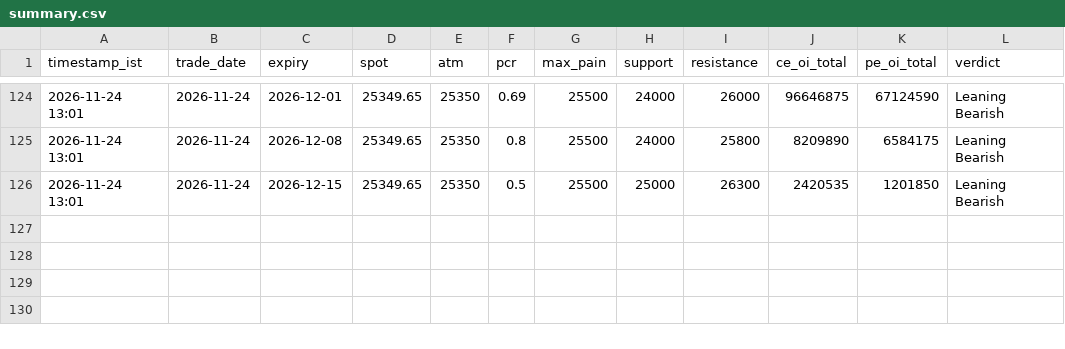
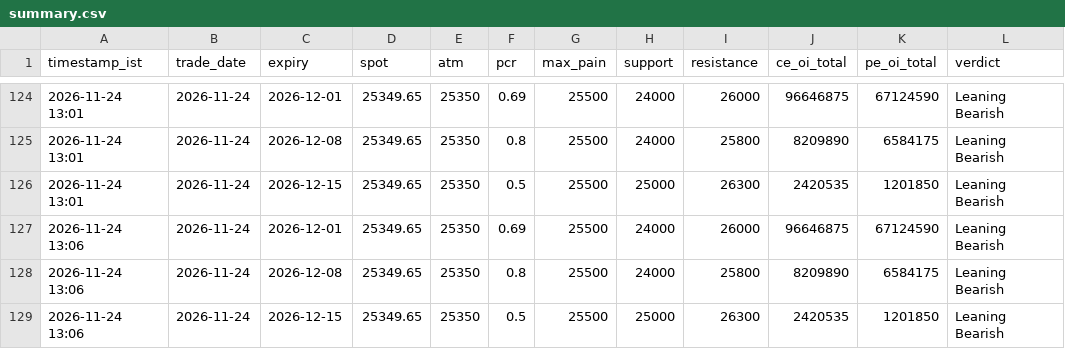
Before and after one commit to ddtambe/Nifty50_Options, a CSV file: data/2026-11-24/summary.csv, drawn as a sheet; only a part is shown, gaps mark what is left out.

```diff
--- a/data/2026-11-24/summary.csv
+++ b/data/2026-11-24/summary.csv
@@ -126 +126,4 @@ timestamp_ist,trade_date,expiry,spot,atm,pcr,max_pain,support,resistance,ce_oi_t
 2026-11-24 13:01,2026-11-24,2026-12-15,25349.65,25350,0.5,25500,25000,26300,2420535,1201850,Leaning Bearish
+2026-11-24 13:06,2026-11-24,2026-12-01,25349.65,25350,0.69,25500,24000,26000,96646875,67124590,Leaning Bearish
+2026-11-24 13:06,2026-11-24,2026-12-08,25349.65,25350,0.8,25500,24000,25800,8209890,6584175,Leaning Bearish
+2026-11-24 13:06,2026-11-24,2026-12-15,25349.65,25350,0.5,25500,25000,26300,2420535,1201850,Leaning Bearish
```
Also changed, not shown: data/2026-11-24/2026-12-01_raw.csv, data/2026-11-24/2026-12-08_raw.csv, 4 other files.
